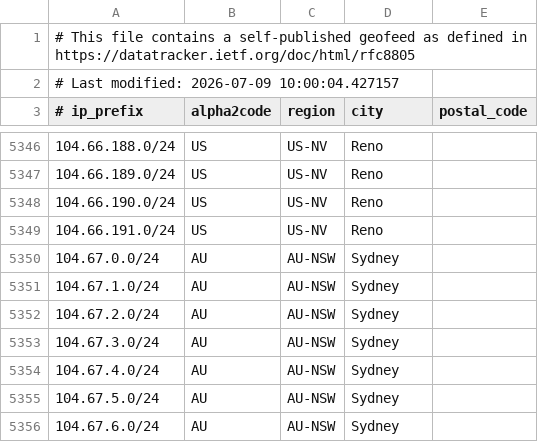
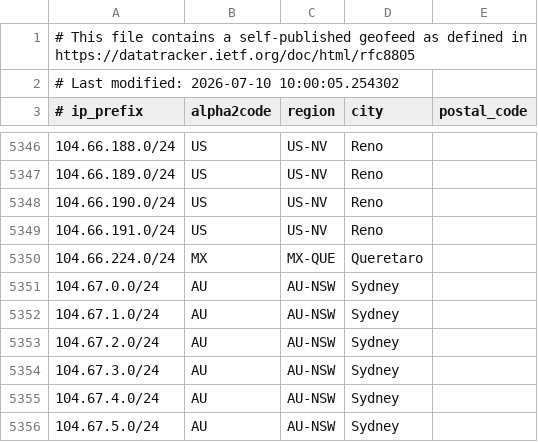
Before and after one commit to duyhenryer/cloud-ip-ranges, a CSV file: data/linode/ranges.csv, drawn as a sheet; only a part is shown, gaps mark what is left out; the shorter side is filled out with more unchanged rows.

Commit message:
chore: update IP ranges - 2026-07-10 10:48:40 UTC

```diff
--- a/data/linode/ranges.csv
+++ b/data/linode/ranges.csv
@@ -1,3 +1,3 @@
 # This file contains a self-published geofeed as defined in https://datatracker.ietf.org/doc/html/rfc8805
-# Last modified: 2026-07-09 10:00:04.427157
+# Last modified: 2026-07-10 10:00:05.254302
 # ip_prefix, alpha2code, region, city, postal_code
@@ -5349,2 +5349,3 @@
 104.66.191.0/24,US,US-NV,Reno,
+104.66.224.0/24,MX,MX-QUE,Queretaro,
 104.67.0.0/24,AU,AU-NSW,Sydney,
```
Also changed, not shown: 3 other files.
